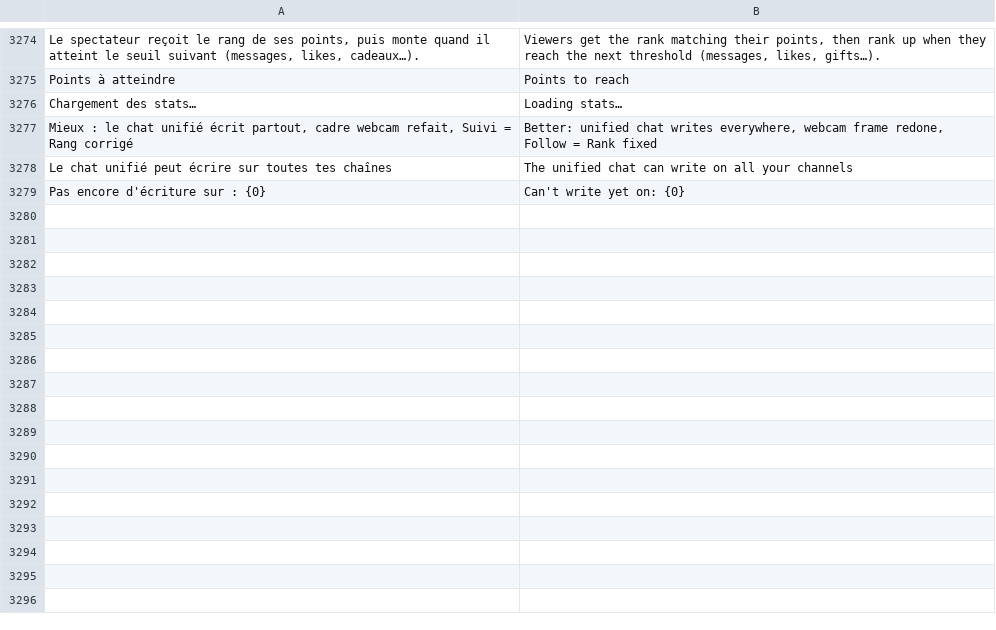
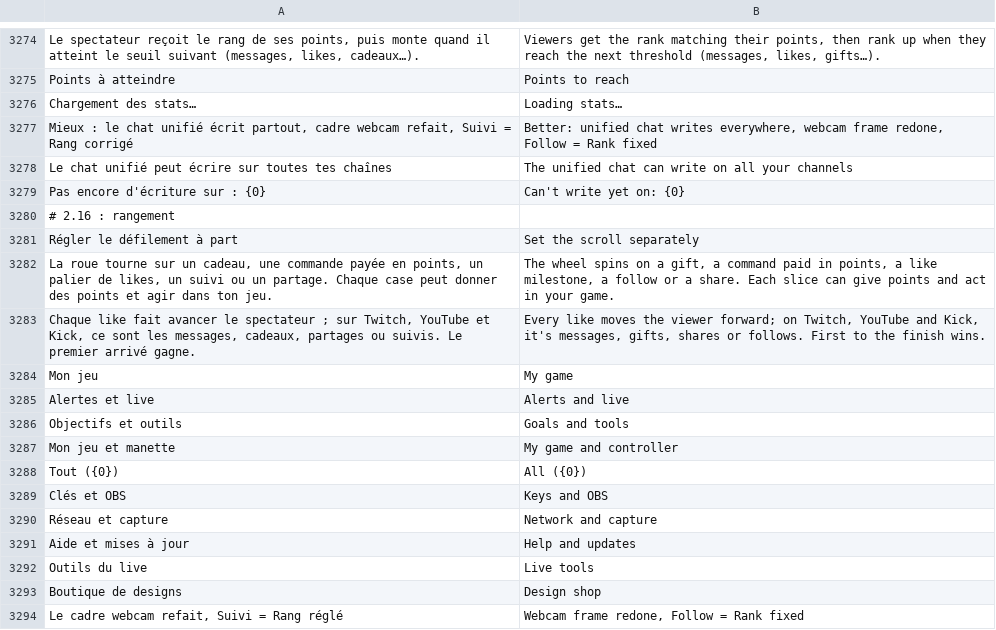
Before and after one commit to hezyboosting/regie-releases-, a TSV file: tools/i18n/en.tsv, drawn as a sheet; only a part is shown, gaps mark what is left out; the diff names each change by its address in the sheet, - before the commit and + after, or states it on an @@ line.

```diff
--- a/tools/i18n/en.tsv
+++ b/tools/i18n/en.tsv
+row 3280: # 2.16 : rangement
+row 3281: Régler le défilement à part | Set the scroll separately
+row 3282: La roue tourne sur un cadeau, une commande payée en points, un palier de likes, un suivi ou un partage. Chaque case peut donner des points et agir dans ton jeu. | The wheel spins on a gift, a command paid in points, a like milestone, a follow or a share. Each slice can give points and act in your game.
+row 3283: Chaque like fait avancer le spectateur ; sur Twitch, YouTube et Kick, ce sont les messages, cadeaux, partages ou suivis. Le premier arrivé gagne. | Every like moves the viewer forward; on Twitch, YouTube and Kick, it's messages, gifts, shares or follows. First to the finish wins.
+row 3284: Mon jeu | My game
+row 3285: Alertes et live | Alerts and live
+row 3286: Objectifs et outils | Goals and tools
+row 3287: Mon jeu et manette | My game and controller
+row 3288: Tout ({0}) | All ({0})
+row 3289: Clés et OBS | Keys and OBS
+row 3290: Réseau et capture | Network and capture
+row 3291: Aide et mises à jour | Help and updates
+row 3292: Outils du live | Live tools
+row 3293: Boutique de designs | Design shop
+row 3294: Le cadre webcam refait, Suivi = Rang réglé | Webcam frame redone, Follow = Rank fixed
```
Also changed, not shown: 21 other files.
